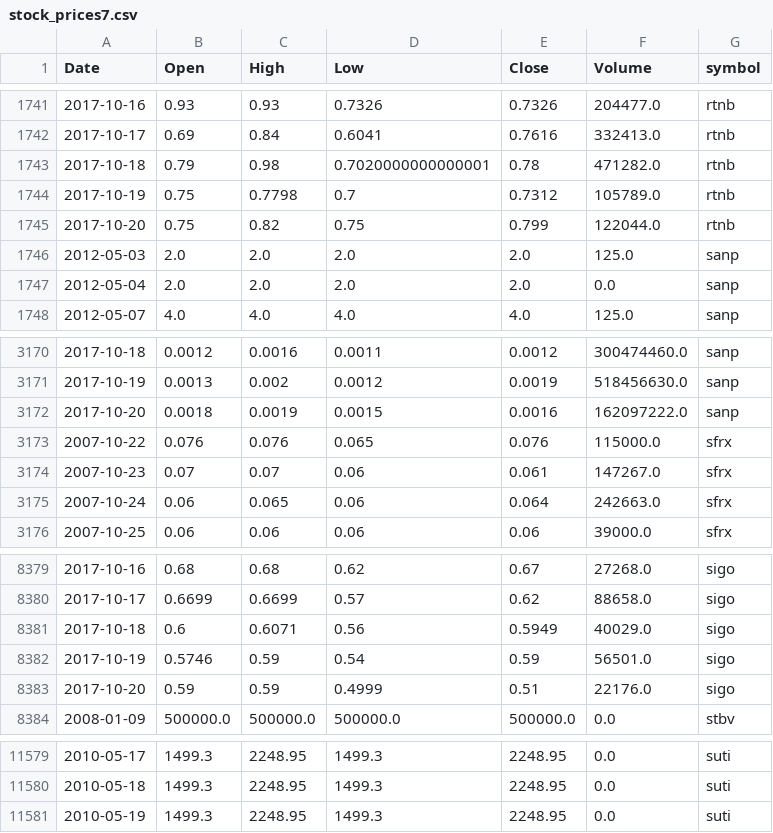
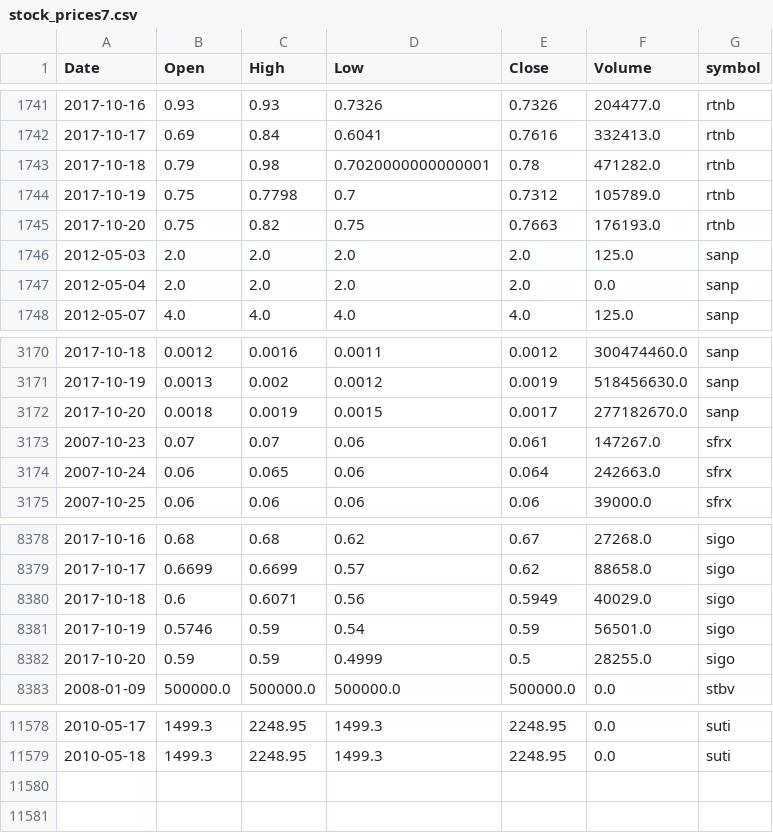
Before and after one commit to schustda/small_cap_predictor, a CSV file: data/tables/stock_prices7.csv, drawn as a sheet; only a part is shown, gaps mark what is left out.

```diff
--- a/data/tables/stock_prices7.csv
+++ b/data/tables/stock_prices7.csv
@@ -1744,3 +1744,3 @@ Date,Open,High,Low,Close,Volume,symbol
 2017-10-19,0.75,0.7798,0.7,0.7312,105789.0,rtnb
-2017-10-20,0.75,0.82,0.75,0.799,122044.0,rtnb
+2017-10-20,0.75,0.82,0.75,0.7663,176193.0,rtnb
 2012-05-03,2.0,2.0,2.0,2.0,125.0,sanp
@@ -3171,4 +3171,3 @@ Date,Open,High,Low,Close,Volume,symbol
 2017-10-19,0.0013,0.002,0.0012,0.0019,518456630.0,sanp
-2017-10-20,0.0018,0.0019,0.0015,0.0016,162097222.0,sanp
-2007-10-22,0.076,0.076,0.065,0.076,115000.0,sfrx
+2017-10-20,0.0018,0.0019,0.0015,0.0017,277182670.0,sanp
 2007-10-23,0.07,0.07,0.06,0.061,147267.0,sfrx
@@ -8382,3 +8381,3 @@ Date,Open,High,Low,Close,Volume,symbol
 2017-10-19,0.5746,0.59,0.54,0.59,56501.0,sigo
-2017-10-20,0.59,0.59,0.4999,0.51,22176.0,sigo
+2017-10-20,0.59,0.59,0.4999,0.5,28255.0,sigo
 2008-01-09,500000.0,500000.0,500000.0,500000.0,0.0,stbv
@@ -11580,2 +11579 @@ Date,Open,High,Low,Close,Volume,symbol
 2010-05-18,1499.3,2248.95,1499.3,2248.95,0.0,suti
-2010-05-19,1499.3,2248.95,1499.3,2248.95,0.0,suti
```
Also changed, not shown: data/tables/stock_prices0.csv, data/tables/stock_prices3.csv, 8 other files.
